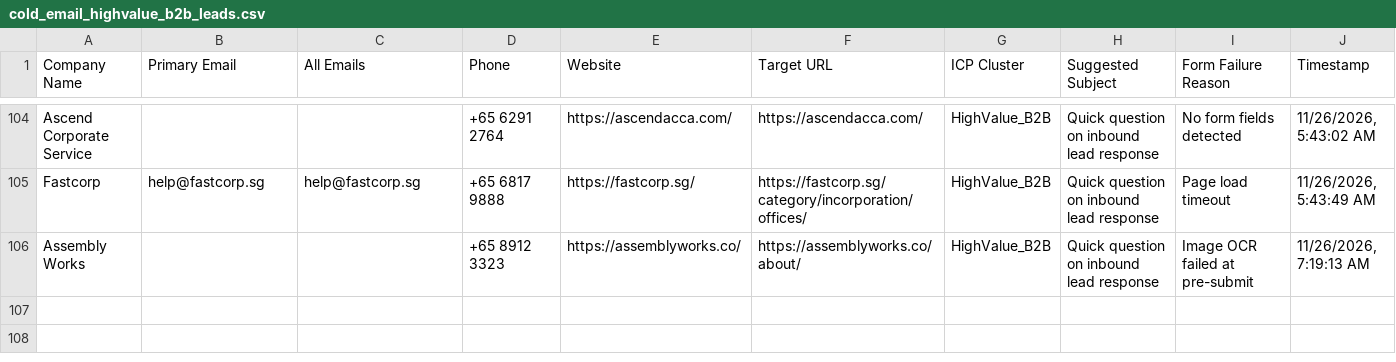
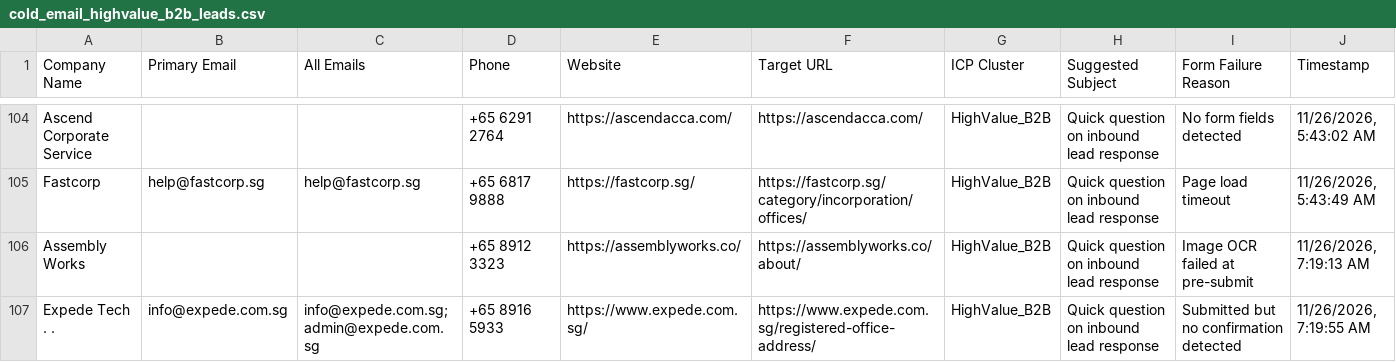
Before and after one commit to AhtehshamSanandwala/outreach-automation, a CSV file: form_results/cold_email_highvalue_b2b_leads.csv, drawn as a sheet; only a part is shown, gaps mark what is left out; the diff names each change by its address in the sheet, - before the commit and + after, or states it on an @@ line.

```diff
--- a/form_results/cold_email_highvalue_b2b_leads.csv
+++ b/form_results/cold_email_highvalue_b2b_leads.csv
+row 107: Expede Tech . . | info@expede.com.sg | info@expede.com.sg; admin@expede.com.sg | +65 8916 5933 | https://www.expede.com.sg/ | https://www.expede.com.sg/registered-office-address/ | HighValue_B2B | Quick question on inbound lead response | Submitted but no confirmation detected | 11/26/2026, 7:19:55 AM
```
Also changed, not shown: form_results/cold_email_outbound_queue.csv, form_results/contact_results.csv, 5 other files.
